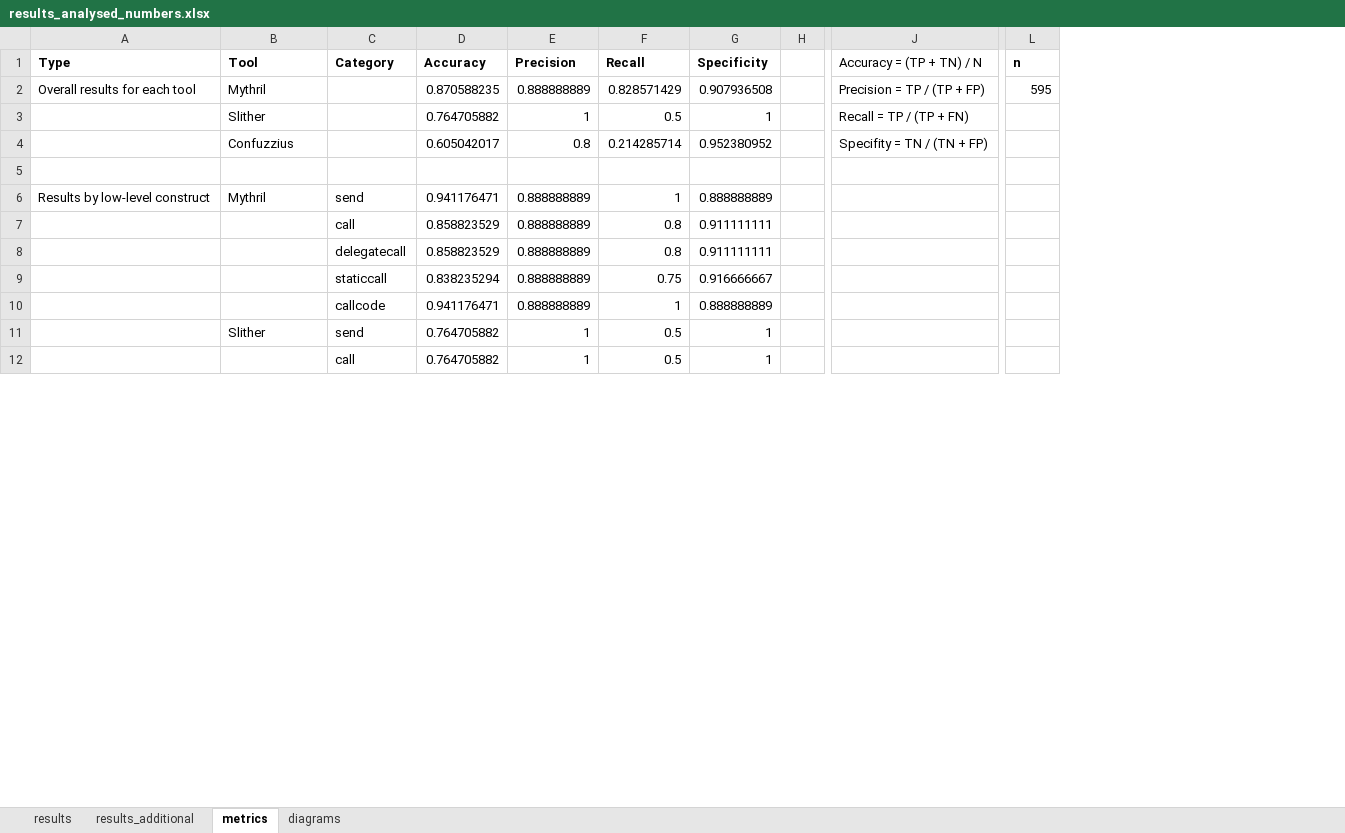
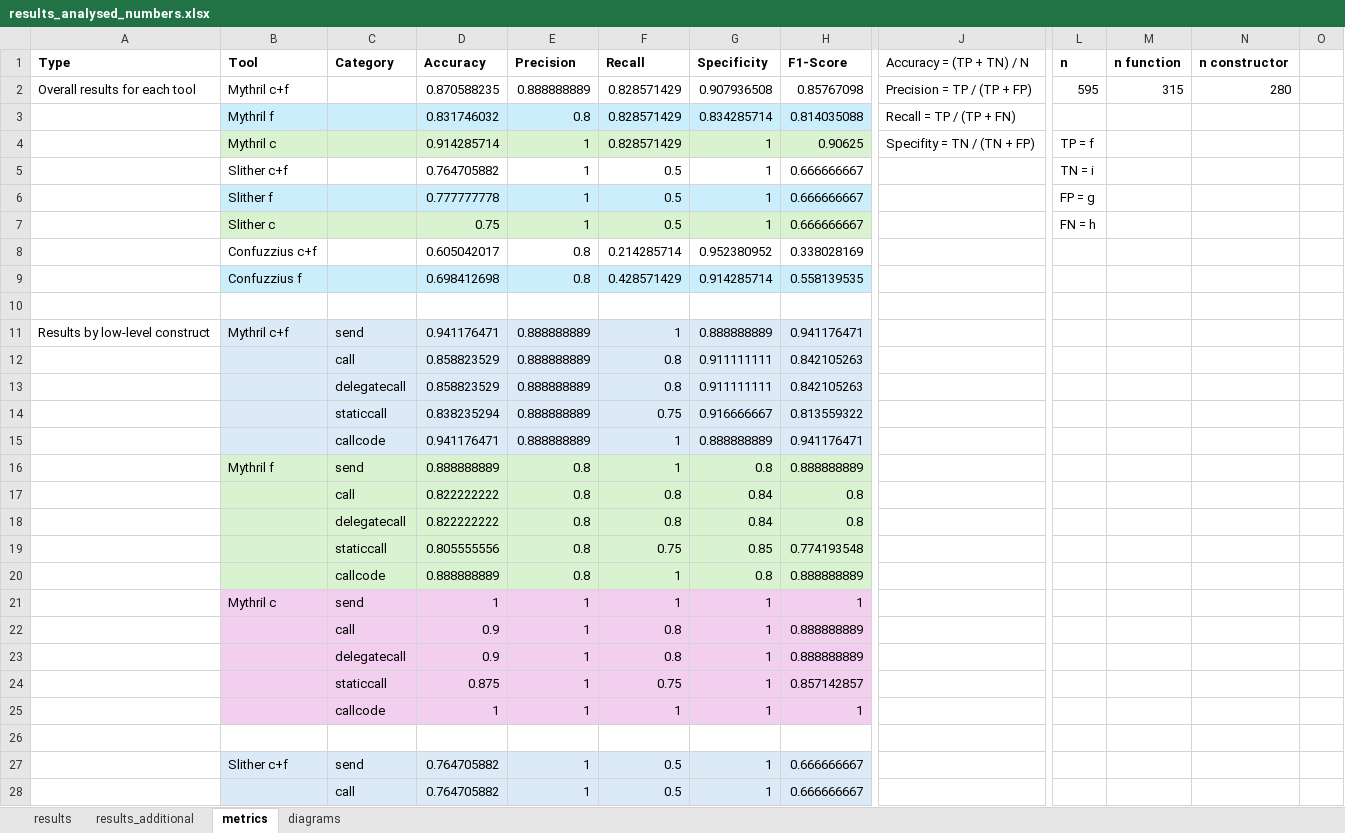
Before and after one commit to TheresaBo/minimal_contracts_104, an Excel workbook: tool_results/results_analysed_numbers.xlsx, sheet metrics, drawn as a sheet; only a part is shown, gaps mark what is left out; values as stored, in another font and other column widths than the file's, no borders; removed rows and columns are numbered as before the commit, all else as after; rows hold the shown columns only; the diff covers the shown part only; the diff names each change by its address in the sheet, - before the commit and + after, or states it on an @@ line.

Commit message:
separated function and constructor results

```diff
--- a/tool_results/results_analysed_numbers.xlsx (sheet metrics)
+++ b/tool_results/results_analysed_numbers.xlsx (sheet metrics)
-column H, empty
+column H (F1-Score), row 2: 0.85767098; row 5: 0.666666667; row 8: 0.338028169; rows 11-15: 0.941176471 | 0.842105263 | 0.842105263 | 0.813559322 | 0.941176471; rows 27-28: 0.666666667 | 0.666666667
+column M (n function), row 2: 315
+column N (n constructor), row 2: 280
+column O, empty
-B2 (Tool): Mythril
+B2 (Tool): Mythril c+f
+row 3:  | Mythril f |  | 0.831746032 | 0.8 | 0.828571429 | 0.834285714 | 0.814035088 | Recall = TP / (TP + FN)
+row 4:  | Mythril c |  | 0.914285714 | 1 | 0.828571429 | 1 | 0.90625 | Specifity = TN / (TN + FP) | TP = f
-B5 (Tool): Slither
+B5 (Tool): Slither c+f
-J5 (Accuracy = (TP + TN) / N): Recall = TP / (TP + FN)
+J5 (Accuracy = (TP + TN) / N): (empty)
-L5 (n): (empty)
+L5 (n): TN = i
+row 6:  | Slither f |  | 0.777777778 | 1 | 0.5 | 1 | 0.666666667 |  | FP = g
+row 7:  | Slither c |  | 0.75 | 1 | 0.5 | 1 | 0.666666667 |  | FN = h
-B8 (Tool): Confuzzius
+B8 (Tool): Confuzzius c+f
-J8 (Accuracy = (TP + TN) / N): Specifity = TN / (TN + FP)
+J8 (Accuracy = (TP + TN) / N): (empty)
+row 9:  | Confuzzius f |  | 0.698412698 | 0.8 | 0.428571429 | 0.914285714 | 0.558139535
-B11 (Tool): Mythril
+B11 (Tool): Mythril c+f
-B11:G15 fill: none
+B11:G15 fill: #DCEAF7
+row 16:  | Mythril f | send | 0.888888889 | 0.8 | 1 | 0.8 | 0.888888889
+row 17:  |  | call | 0.822222222 | 0.8 | 0.8 | 0.84 | 0.8
+row 18:  |  | delegatecall | 0.822222222 | 0.8 | 0.8 | 0.84 | 0.8
+row 19:  |  | staticcall | 0.805555556 | 0.8 | 0.75 | 0.85 | 0.774193548
+row 20:  |  | callcode | 0.888888889 | 0.8 | 1 | 0.8 | 0.888888889
+row 21:  | Mythril c | send | 1 | 1 | 1 | 1 | 1
+row 22:  |  | call | 0.9 | 1 | 0.8 | 1 | 0.888888889
+row 23:  |  | delegatecall | 0.9 | 1 | 0.8 | 1 | 0.888888889
+row 24:  |  | staticcall | 0.875 | 1 | 0.75 | 1 | 0.857142857
+row 25:  |  | callcode | 1 | 1 | 1 | 1 | 1
+row 26: (empty)
-B27 (Tool): Slither
+B27 (Tool): Slither c+f
-B27:G28 fill: none
+B27:G28 fill: #DCEAF7
```
Also changed, not shown: 43 added rows, 4 edited cells and cell formats elsewhere in this sheet, charts or pictures.
